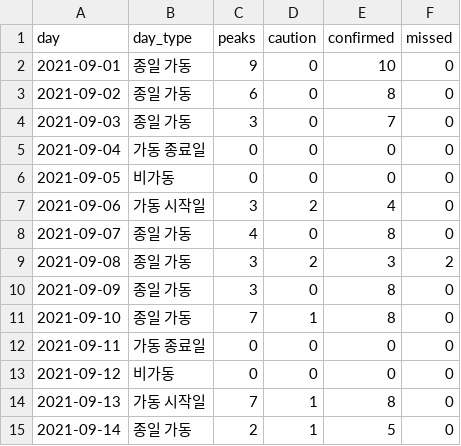
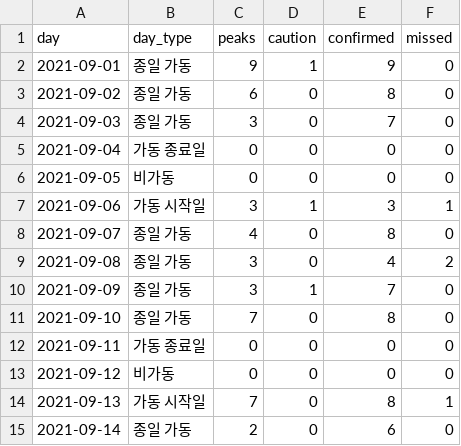
Before and after one commit to SeoHyun1024/kamp-resource-optimization-benchmark, a CSV file: results/4_model_details/peak_alert_daily.csv, drawn as a sheet.

```diff
--- a/results/4_model_details/peak_alert_daily.csv
+++ b/results/4_model_details/peak_alert_daily.csv
@@ -1,3 +1,3 @@
 day,day_type,peaks,caution,confirmed,missed
-2021-09-01,종일 가동,9,0,10,0
+2021-09-01,종일 가동,9,1,9,0
 2021-09-02,종일 가동,6,0,8,0
@@ -6,10 +6,10 @@
 2021-09-05,비가동,0,0,0,0
-2021-09-06,가동 시작일,3,2,4,0
+2021-09-06,가동 시작일,3,1,3,1
 2021-09-07,종일 가동,4,0,8,0
-2021-09-08,종일 가동,3,2,3,2
-2021-09-09,종일 가동,3,0,8,0
-2021-09-10,종일 가동,7,1,8,0
+2021-09-08,종일 가동,3,0,4,2
+2021-09-09,종일 가동,3,1,7,0
+2021-09-10,종일 가동,7,0,8,0
 2021-09-11,가동 종료일,0,0,0,0
 2021-09-12,비가동,0,0,0,0
-2021-09-13,가동 시작일,7,1,8,0
-2021-09-14,종일 가동,2,1,5,0
+2021-09-13,가동 시작일,7,0,8,1
+2021-09-14,종일 가동,2,0,6,0
```
Also changed, not shown: results/2_test_predictions/peak_alerts.csv, results/2_test_predictions/rnn_forecast.csv, 10 other files.
